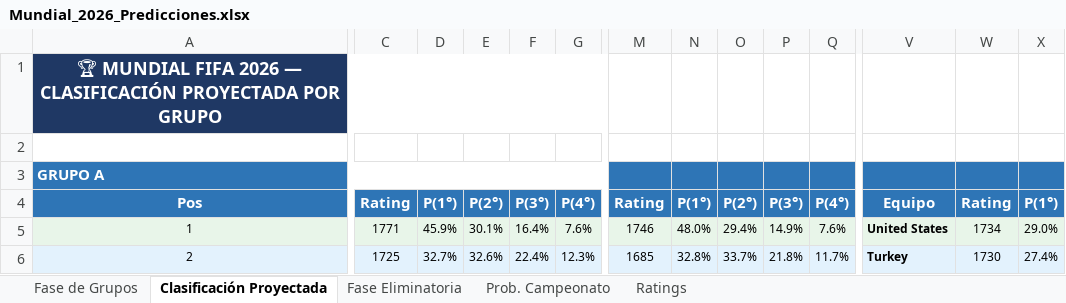
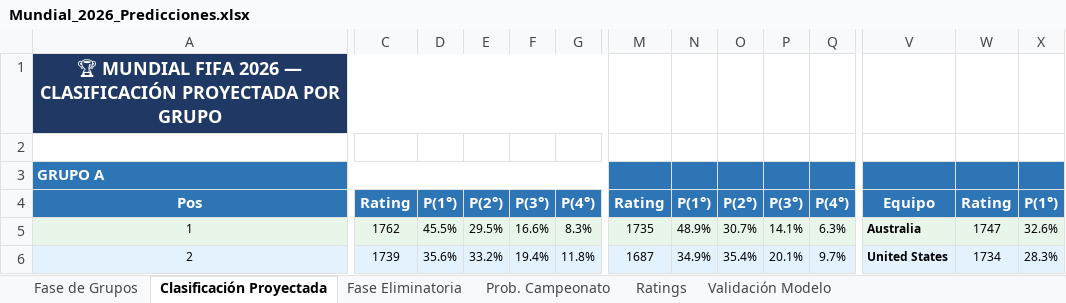
Before and after one commit to harbey-26/prediccion-mundial-2026, an Excel workbook: results/excel/Mundial_2026_Predicciones.xlsx, sheet Clasificación Proyectada, drawn as a sheet; only a part is shown, gaps mark what is left out; values as stored, in another font and other column widths than the file's, no borders; the diff covers the shown part only; the diff names each change by its address in the sheet, - before the commit and + after, or states it on an @@ line.

```diff
--- a/results/excel/Mundial_2026_Predicciones.xlsx (sheet Clasificación Proyectada)
+++ b/results/excel/Mundial_2026_Predicciones.xlsx (sheet Clasificación Proyectada)
+sheet tab: Validación Modelo
-C5: 1771
+C5: 1762
-D5: 45.9%
+D5: 45.5%
-E5: 30.1%
+E5: 29.5%
-F5: 16.4%
+F5: 16.6%
-G5: 7.6%
+G5: 8.3%
-M5: 1746
+M5: 1735
-N5: 48.0%
+N5: 48.9%
-O5: 29.4%
+O5: 30.7%
-P5: 14.9%
+P5: 14.1%
-Q5: 7.6%
+Q5: 6.3%
-V5: United States
+V5: Australia
-W5: 1734
+W5: 1747
-X5: 29.0%
+X5: 32.6%
-C6: 1725
+C6: 1739
-D6: 32.7%
+D6: 35.6%
-E6: 32.6%
+E6: 33.2%
-F6: 22.4%
+F6: 19.4%
-G6: 12.3%
+G6: 11.8%
-M6: 1685
+M6: 1687
-N6: 32.8%
+N6: 34.9%
-O6: 33.7%
+O6: 35.4%
-P6: 21.8%
+P6: 20.1%
-Q6: 11.7%
+Q6: 9.7%
-V6: Turkey
+V6: United States
-W6: 1730
+W6: 1734
-X6: 27.4%
+X6: 28.3%
```
Also changed, not shown: 215 edited cells elsewhere in this sheet, sheet Fase de Grupos, sheet Ratings, sheet Prob. Campeonato, sheet Fase Eliminatoria, 6 other files.
